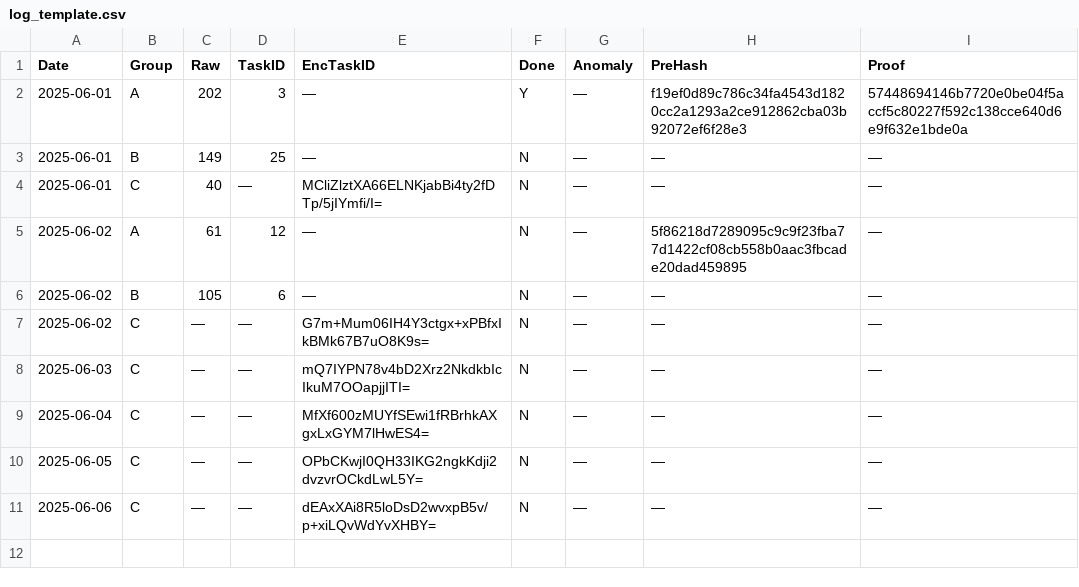
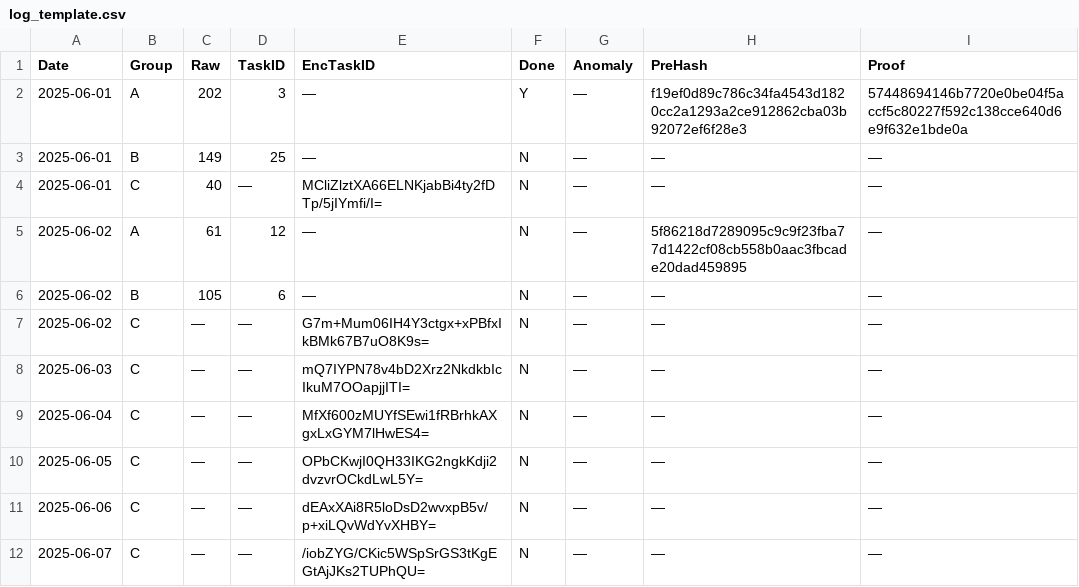
Before and after one commit to aleks3ewe/BlindEntropyFork, a CSV file: logs/log_template.csv, drawn as a sheet; the diff names each change by its address in the sheet, - before the commit and + after, or states it on an @@ line.

```diff
--- a/logs/log_template.csv
+++ b/logs/log_template.csv
+row 12: 2025-06-07 | C | — | — | /iobZYG/CKic5WSpSrGS3tKgEGtAjJKs2TUPhQU= | N | — | — | —
```
Also changed, not shown: 1 other file.
